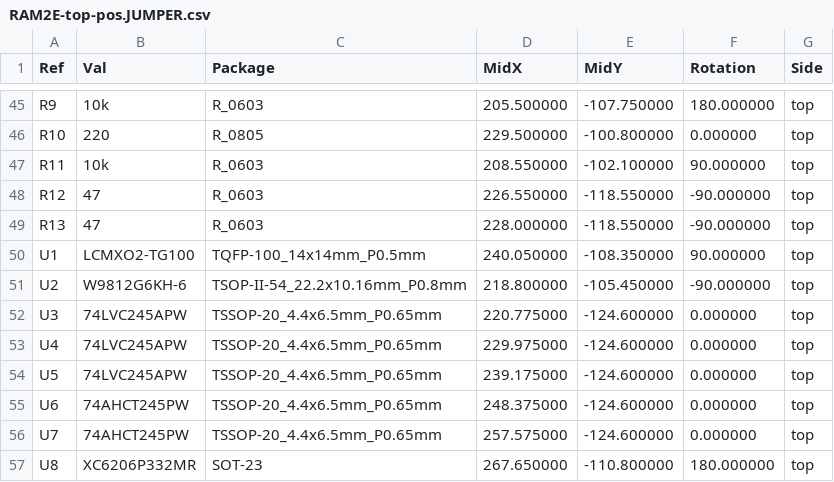
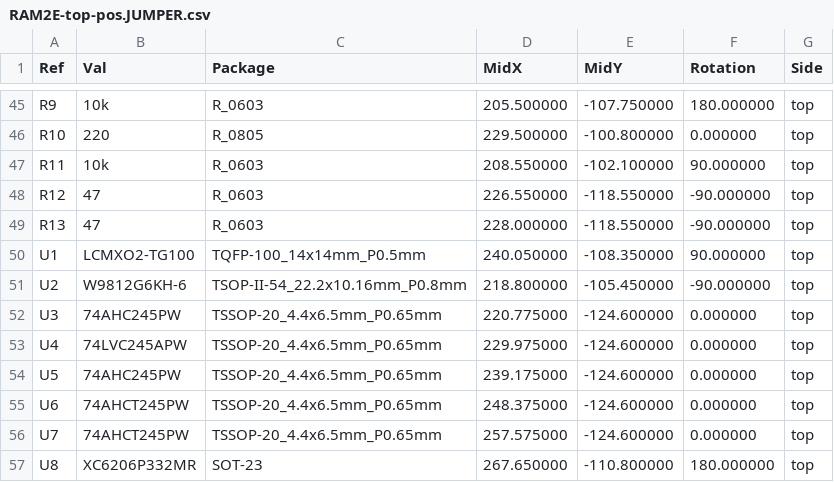
Before and after one commit to garrettsworkshop/RAM2E, a CSV file: Hardware/LCMXO2/gerber/RAM2E-top-pos.JUMPER.csv, drawn as a sheet; only a part is shown, gaps mark what is left out.

```diff
--- a/Hardware/LCMXO2/gerber/RAM2E-top-pos.JUMPER.csv
+++ b/Hardware/LCMXO2/gerber/RAM2E-top-pos.JUMPER.csv
@@ -51,5 +51,5 @@ Ref,Val,Package,MidX,MidY,Rotation,Side
 "U2","W9812G6KH-6","TSOP-II-54_22.2x10.16mm_P0.8mm",218.800000,-105.450000,-90.000000,top
-"U3","74LVC245APW","TSSOP-20_4.4x6.5mm_P0.65mm",220.775000,-124.600000,0.000000,top
+"U3","74AHC245PW","TSSOP-20_4.4x6.5mm_P0.65mm",220.775000,-124.600000,0.000000,top
 "U4","74LVC245APW","TSSOP-20_4.4x6.5mm_P0.65mm",229.975000,-124.600000,0.000000,top
-"U5","74LVC245APW","TSSOP-20_4.4x6.5mm_P0.65mm",239.175000,-124.600000,0.000000,top
+"U5","74AHC245PW","TSSOP-20_4.4x6.5mm_P0.65mm",239.175000,-124.600000,0.000000,top
 "U6","74AHCT245PW","TSSOP-20_4.4x6.5mm_P0.65mm",248.375000,-124.600000,0.000000,top
```
Also changed, not shown: Hardware/LCMXO2/BOM/RAM2E-BOM.LCMXO2HC.csv, Hardware/LCMXO2/BOM/RAM2E-BOM.LCMXO2HE.csv, 17 other files.
